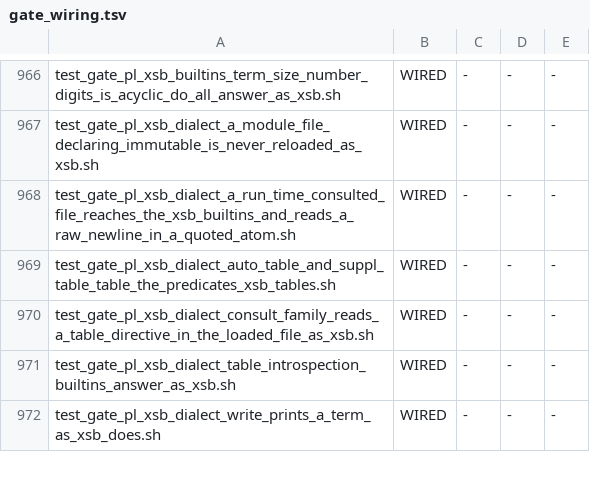
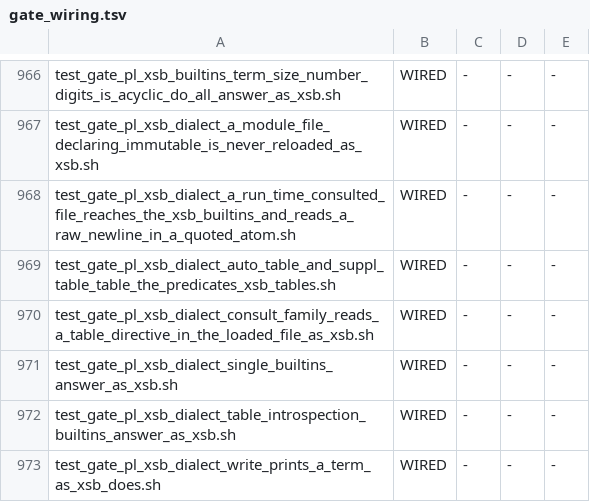
Before and after one commit to snobol4ever/harness, a TSV file: scripts/gate_wiring.tsv, drawn as a sheet; only a part is shown, gaps mark what is left out.

Commit message:
test_gate_pl_xsb_dialect_single_builtins_answer_as_xsb.sh: every xbiNN witness pair of corpus xsb_builtins answers as live XSB 5.0.0 in m3 and m4, oracle arm and can-fail arm; xbi01_arithmetic first (red before the cure: 52 ref lines differ)

```diff
--- a/scripts/gate_wiring.tsv
+++ b/scripts/gate_wiring.tsv
@@ -970,2 +970,3 @@ test_gate_pl_xsb_dialect_auto_table_and_suppl_table_table_the_predicates_xsb_tab
 test_gate_pl_xsb_dialect_consult_family_reads_a_table_directive_in_the_loaded_file_as_xsb.sh	WIRED	-	-	-
+test_gate_pl_xsb_dialect_single_builtins_answer_as_xsb.sh	WIRED	-	-	-
 test_gate_pl_xsb_dialect_table_introspection_builtins_answer_as_xsb.sh	WIRED	-	-	-
```
Also changed, not shown: 1 other file.
